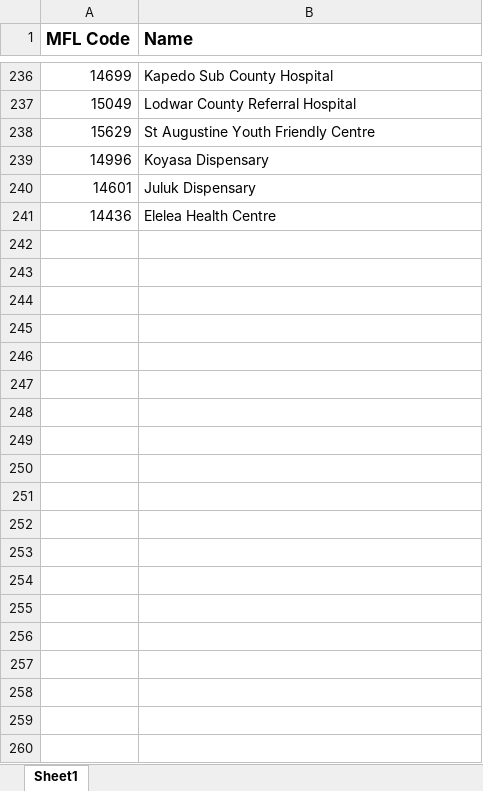
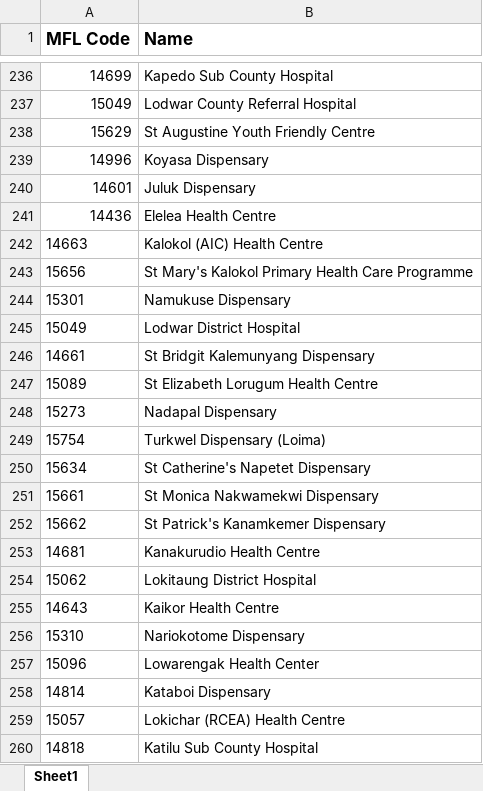
Before and after one commit to OdRon/syncher, an Excel workbook: public/turkana_facilities.xlsx, sheet Sheet1, drawn as a sheet; only a part is shown, gaps mark what is left out; values as stored, in another font and other column widths than the file's, no borders; conditional formats not drawn; the diff covers the shown part only; the diff names each change by its address in the sheet, - before the commit and + after, or states it on an @@ line.

```diff
--- a/public/turkana_facilities.xlsx (sheet Sheet1)
+++ b/public/turkana_facilities.xlsx (sheet Sheet1)
+row 242: 14663 | Kalokol (AIC) Health Centre
+row 243: 15656 | St Mary's Kalokol Primary Health Care Programme
+row 244: 15301 | Namukuse Dispensary
+row 245: 15049 | Lodwar District Hospital
+row 246: 14661 | St Bridgit Kalemunyang Dispensary
+row 247: 15089 | St Elizabeth Lorugum Health Centre
+row 248: 15273 | Nadapal Dispensary
+row 249: 15754 | Turkwel Dispensary (Loima)
+row 250: 15634 | St Catherine's Napetet Dispensary
+row 251: 15661 | St Monica Nakwamekwi Dispensary
+row 252: 15662 | St Patrick's Kanamkemer Dispensary
+row 253: 14681 | Kanakurudio Health Centre
+row 254: 15062 | Lokitaung District Hospital
+row 255: 14643 | Kaikor Health Centre
+row 256: 15310 | Nariokotome Dispensary
+row 257: 15096 | Lowarengak Health Center
+row 258: 14814 | Kataboi Dispensary
+row 259: 15057 | Lokichar (RCEA) Health Centre
+row 260: 14818 | Katilu Sub County Hospital
```
Also changed, not shown: 25 added rows elsewhere in this sheet, 1 other file.
